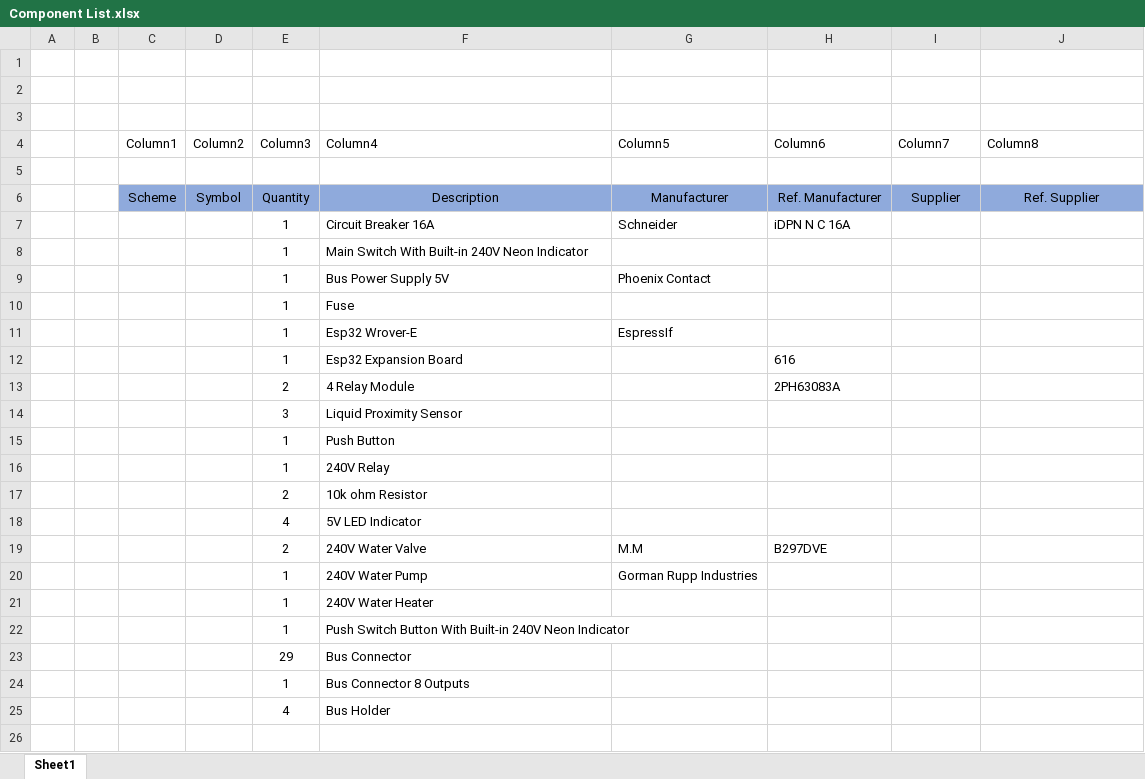
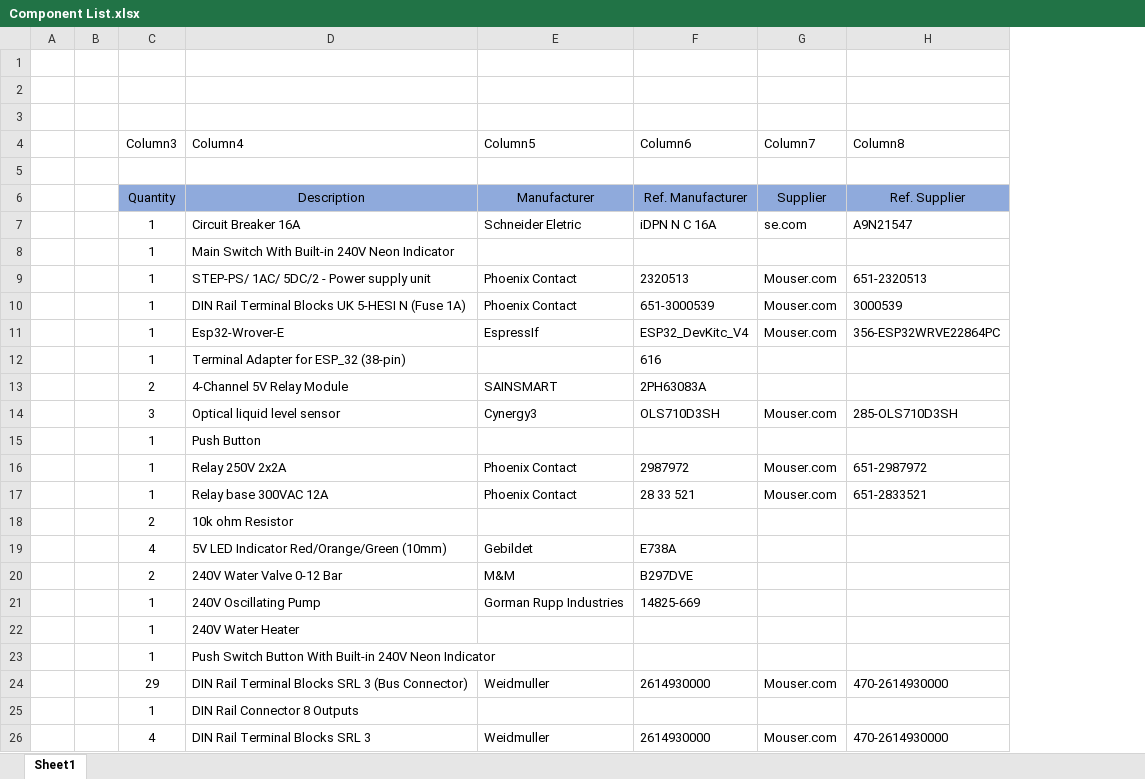
Before and after one commit to primituga/InteligentDestiller, an Excel workbook: Theory/Relatorio/diagrams/Electrical/Component List.xlsx, sheet Sheet1, drawn as a sheet; values as stored, in another font and other column widths than the file's, no borders; table styles not drawn; removed rows and columns are numbered as before the commit, all else as after; the diff names each change by its address in the sheet, - before the commit and + after, or states it on an @@ line.

```diff
--- a/Theory/Relatorio/diagrams/Electrical/Component List.xlsx (sheet Sheet1)
+++ b/Theory/Relatorio/diagrams/Electrical/Component List.xlsx (sheet Sheet1)
-column C (Column1), row 6: Scheme
-column D (Column2), row 6: Symbol
-E7 (Column5): Schneider
+E7 (Column5): Schneider Eletric
-G7 (Column7): (empty)
+G7 (Column7): se.com
-H7 (Column8): (empty)
+H7 (Column8): A9N21547
-row 9:  |  |  |  | 1 | Bus Power Supply 5V | Phoenix Contact
-row 10:  |  |  |  | 1 | Fuse
-row 11:  |  |  |  | 1 | Esp32 Wrover-E | EspressIf
+row 9:  |  | 1 | STEP-PS/ 1AC/ 5DC/2 - Power supply unit | Phoenix Contact | 2320513 | Mouser.com | 651-2320513
+row 10:  |  | 1 | DIN Rail Terminal Blocks UK 5-HESI N (Fuse 1A) | Phoenix Contact | 651-3000539 | Mouser.com | 3000539
+row 11:  |  | 1 | Esp32-Wrover-E | EspressIf | ESP32_DevKitc_V4 | Mouser.com | 356-ESP32WRVE22864PC
-D12 (Column4): Esp32 Expansion Board
+D12 (Column4): Terminal Adapter for ESP_32 (38-pin)
-D13 (Column4): 4 Relay Module
+D13 (Column4): 4-Channel 5V Relay Module
-E13 (Column5): (empty)
+E13 (Column5): SAINSMART
-row 14:  |  |  |  | 3 | Liquid Proximity Sensor
+row 14:  |  | 3 | Optical liquid level sensor | Cynergy3 | OLS710D3SH | Mouser.com | 285-OLS710D3SH
-row 16:  |  |  |  | 1 | 240V Relay
+row 16:  |  | 1 | Relay 250V 2x2A | Phoenix Contact | 2987972 | Mouser.com | 651-2987972
+row 17:  |  | 1 | Relay base 300VAC 12A | Phoenix Contact | 28 33 521 | Mouser.com | 651-2833521
-row 18:  |  |  |  | 4 | 5V LED Indicator
+row 19:  |  | 4 | 5V LED Indicator Red/Orange/Green (10mm) | Gebildet | E738A
-D20 (Column4): 240V Water Valve
+D20 (Column4): 240V Water Valve 0-12 Bar
-E20 (Column5): M.M
+E20 (Column5): M&M
-D21 (Column4): 240V Water Pump
+D21 (Column4): 240V Oscillating Pump
-F21 (Column6): (empty)
+F21 (Column6): 14825-669
-row 23:  |  |  |  | 29 | Bus Connector
+row 24:  |  | 29 | DIN Rail Terminal Blocks SRL 3 (Bus Connector) | Weidmuller | 2614930000 | Mouser.com | 470-2614930000
-D25 (Column4): Bus Connector 8 Outputs
+D25 (Column4): DIN Rail Connector 8 Outputs
-row 25:  |  |  |  | 4 | Bus Holder
+row 26:  |  | 4 | DIN Rail Terminal Blocks SRL 3 | Weidmuller | 2614930000 | Mouser.com | 470-2614930000
```
Also changed, not shown: 11 other files.
